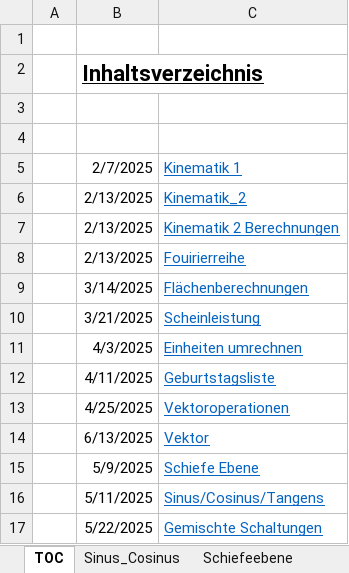
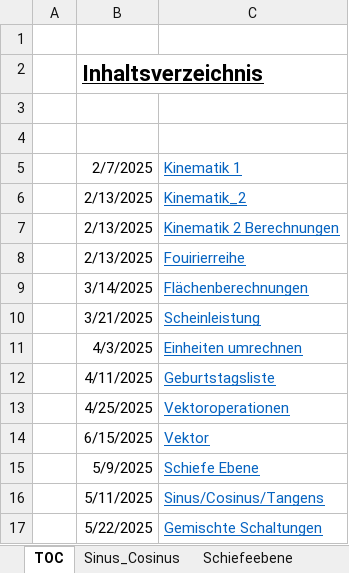
Before and after one commit to walter-rothlin/Source-Code, an Excel workbook: SchulungsUnterlagen/Studentenbeispiele/BZU/24_25/Informatik/Formelbuch_Rothlin_Walter_25_06_13.xlsx, sheet TOC, drawn as a sheet; values as stored, in another font and other column widths than the file's, no borders; the diff names each change by its address in the sheet, - before the commit and + after, or states it on an @@ line.

```diff
--- a/SchulungsUnterlagen/Studentenbeispiele/BZU/24_25/Informatik/Formelbuch_Rothlin_Walter_25_06_13.xlsx (sheet TOC)
+++ b/SchulungsUnterlagen/Studentenbeispiele/BZU/24_25/Informatik/Formelbuch_Rothlin_Walter_25_06_13.xlsx (sheet TOC)
-B14: 6/13/2025
+B14: 6/15/2025
```
Also changed, not shown: sheet Vektor, sheet Geburtstagsliste, charts or pictures, 3 other files.
